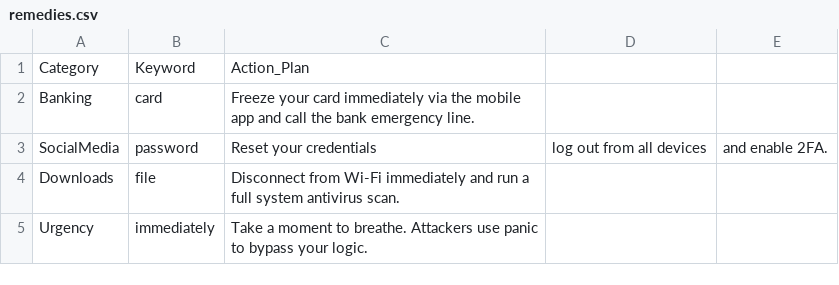
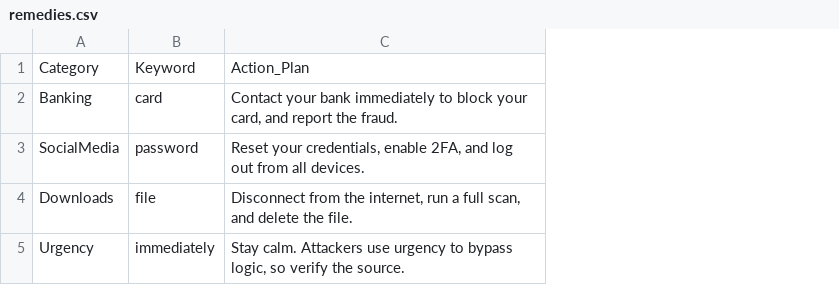
Before and after one commit to LauraaRoman/PhishAid, a CSV file: remedies.csv, drawn as a sheet; removed rows and columns are numbered as before the commit, all else as after; the diff names each change by its address in the sheet, - before the commit and + after, or states it on an @@ line.

Commit message:
Revise action plans in remedies.csv
Updated action plans for various categories to improve clarity and effectiveness.

```diff
--- a/remedies.csv
+++ b/remedies.csv
-column C, rows 1-5: Action_Plan | Freeze your card immediately via the mobile app and call the bank emergency line. | Reset your credentials | Disconnect from Wi-Fi immediately and run a full system antivirus scan. | Take a moment to breathe. Attackers use panic to bypass your logic.
-column D, row 3: log out from all devices
-column E, row 3: and enable 2FA.
+column C, rows 1-5: Action_Plan | Contact your bank immediately to block your card, and report the fraud. | Reset your credentials, enable 2FA, and log out from all devices. | Disconnect from the internet, run a full scan, and delete the file. | Stay calm. Attackers use urgency to bypass logic, so verify the source.
```
